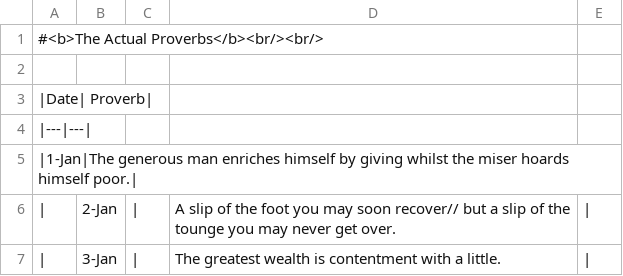
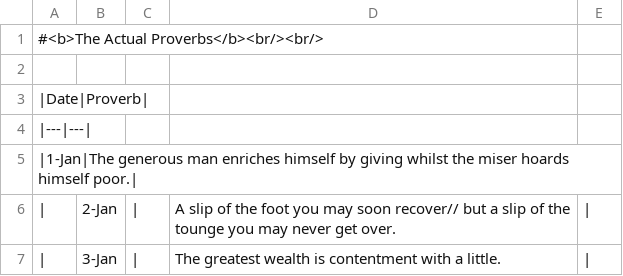
Before and after one commit to christopherhanten/proverbsForDailyLiving, a CSV file: PFDL/main_app/static/content/theActualProverbs.csv, drawn as a sheet; only a part is shown.

Commit message:
Update theActualProverbs.csv

```diff
--- a/PFDL/main_app/static/content/theActualProverbs.csv
+++ b/PFDL/main_app/static/content/theActualProverbs.csv
@@ -2,3 +2,3 @@
 
-|Date| Proverb|
+|Date|Proverb|
 |---|---|
```
